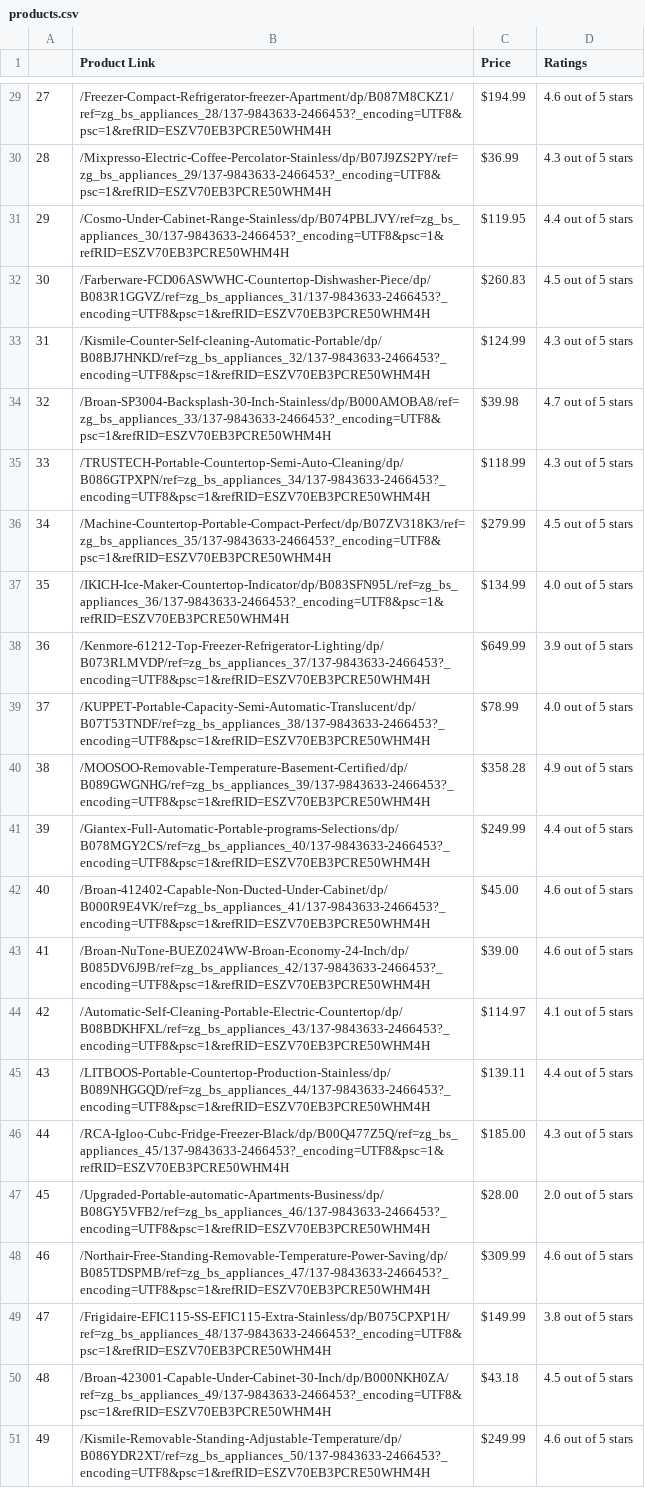
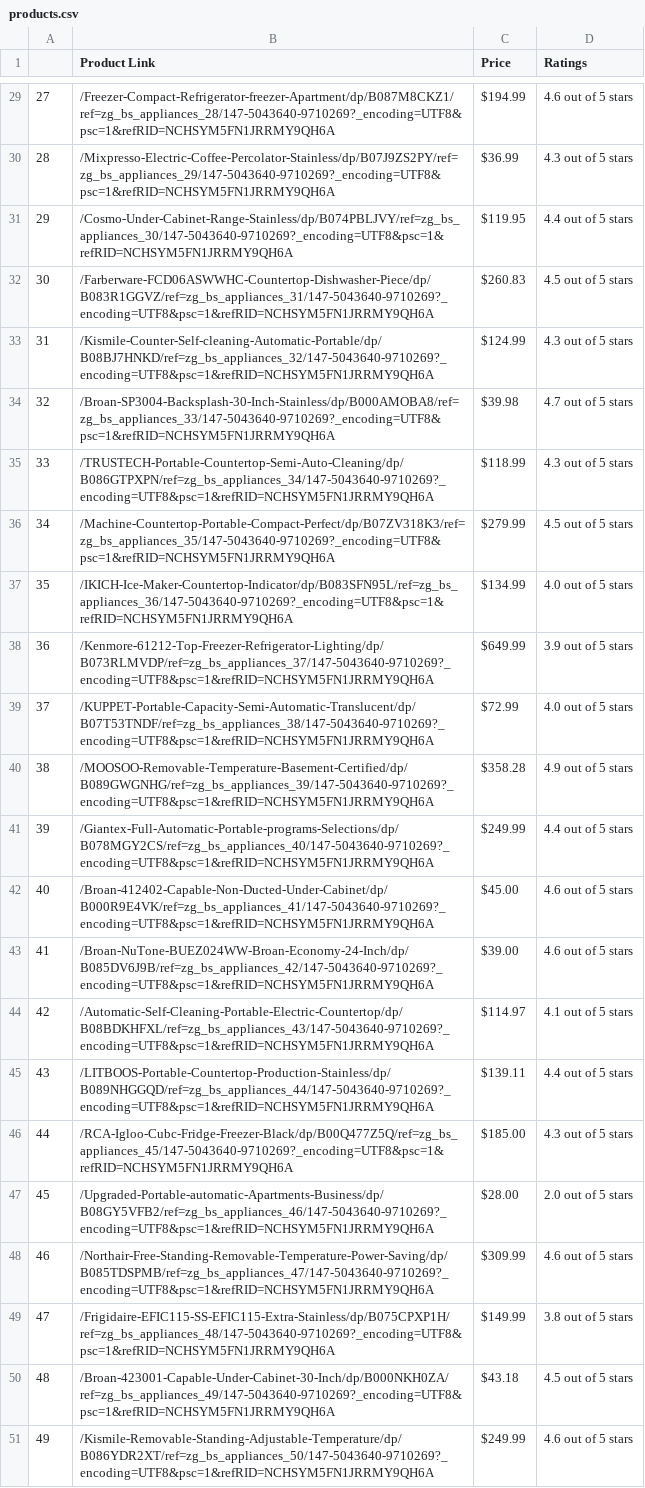
Before and after one commit to djzevenbergen/scraper-2, a CSV file: products.csv, drawn as a sheet; only a part is shown, gaps mark what is left out; the diff covers the shown part only; the diff names each change by its address in the sheet, - before the commit and + after, or states it on an @@ line.

```diff
--- a/products.csv
+++ b/products.csv
-B29 (Product Link): /Freezer-Compact-Refrigerator-freezer-Apartment/dp/B087M8CKZ1/ref=zg_bs_appliances_28/137-9843633-2466453?_encoding=UTF8&psc=1&refRID=ESZV70EB3PCRE50WHM4H
+B29 (Product Link): /Freezer-Compact-Refrigerator-freezer-Apartment/dp/B087M8CKZ1/ref=zg_bs_appliances_28/147-5043640-9710269?_encoding=UTF8&psc=1&refRID=NCHSYM5FN1JRRMY9QH6A
-B30 (Product Link): /Mixpresso-Electric-Coffee-Percolator-Stainless/dp/B07J9ZS2PY/ref=zg_bs_appliances_29/137-9843633-2466453?_encoding=UTF8&psc=1&refRID=ESZV70EB3PCRE50WHM4H
+B30 (Product Link): /Mixpresso-Electric-Coffee-Percolator-Stainless/dp/B07J9ZS2PY/ref=zg_bs_appliances_29/147-5043640-9710269?_encoding=UTF8&psc=1&refRID=NCHSYM5FN1JRRMY9QH6A
-B31 (Product Link): /Cosmo-Under-Cabinet-Range-Stainless/dp/B074PBLJVY/ref=zg_bs_appliances_30/137-9843633-2466453?_encoding=UTF8&psc=1&refRID=ESZV70EB3PCRE50WHM4H
+B31 (Product Link): /Cosmo-Under-Cabinet-Range-Stainless/dp/B074PBLJVY/ref=zg_bs_appliances_30/147-5043640-9710269?_encoding=UTF8&psc=1&refRID=NCHSYM5FN1JRRMY9QH6A
-B32 (Product Link): /Farberware-FCD06ASWWHC-Countertop-Dishwasher-Piece/dp/B083R1GGVZ/ref=zg_bs_appliances_31/137-9843633-2466453?_encoding=UTF8&psc=1&refRID=ESZV70EB3PCRE50WHM4H
+B32 (Product Link): /Farberware-FCD06ASWWHC-Countertop-Dishwasher-Piece/dp/B083R1GGVZ/ref=zg_bs_appliances_31/147-5043640-9710269?_encoding=UTF8&psc=1&refRID=NCHSYM5FN1JRRMY9QH6A
-B33 (Product Link): /Kismile-Counter-Self-cleaning-Automatic-Portable/dp/B08BJ7HNKD/ref=zg_bs_appliances_32/137-9843633-2466453?_encoding=UTF8&psc=1&refRID=ESZV70EB3PCRE50WHM4H
+B33 (Product Link): /Kismile-Counter-Self-cleaning-Automatic-Portable/dp/B08BJ7HNKD/ref=zg_bs_appliances_32/147-5043640-9710269?_encoding=UTF8&psc=1&refRID=NCHSYM5FN1JRRMY9QH6A
-B34 (Product Link): /Broan-SP3004-Backsplash-30-Inch-Stainless/dp/B000AMOBA8/ref=zg_bs_appliances_33/137-9843633-2466453?_encoding=UTF8&psc=1&refRID=ESZV70EB3PCRE50WHM4H
+B34 (Product Link): /Broan-SP3004-Backsplash-30-Inch-Stainless/dp/B000AMOBA8/ref=zg_bs_appliances_33/147-5043640-9710269?_encoding=UTF8&psc=1&refRID=NCHSYM5FN1JRRMY9QH6A
-B35 (Product Link): /TRUSTECH-Portable-Countertop-Semi-Auto-Cleaning/dp/B086GTPXPN/ref=zg_bs_appliances_34/137-9843633-2466453?_encoding=UTF8&psc=1&refRID=ESZV70EB3PCRE50WHM4H
+B35 (Product Link): /TRUSTECH-Portable-Countertop-Semi-Auto-Cleaning/dp/B086GTPXPN/ref=zg_bs_appliances_34/147-5043640-9710269?_encoding=UTF8&psc=1&refRID=NCHSYM5FN1JRRMY9QH6A
-B36 (Product Link): /Machine-Countertop-Portable-Compact-Perfect/dp/B07ZV318K3/ref=zg_bs_appliances_35/137-9843633-2466453?_encoding=UTF8&psc=1&refRID=ESZV70EB3PCRE50WHM4H
+B36 (Product Link): /Machine-Countertop-Portable-Compact-Perfect/dp/B07ZV318K3/ref=zg_bs_appliances_35/147-5043640-9710269?_encoding=UTF8&psc=1&refRID=NCHSYM5FN1JRRMY9QH6A
-B37 (Product Link): /IKICH-Ice-Maker-Countertop-Indicator/dp/B083SFN95L/ref=zg_bs_appliances_36/137-9843633-2466453?_encoding=UTF8&psc=1&refRID=ESZV70EB3PCRE50WHM4H
+B37 (Product Link): /IKICH-Ice-Maker-Countertop-Indicator/dp/B083SFN95L/ref=zg_bs_appliances_36/147-5043640-9710269?_encoding=UTF8&psc=1&refRID=NCHSYM5FN1JRRMY9QH6A
-B38 (Product Link): /Kenmore-61212-Top-Freezer-Refrigerator-Lighting/dp/B073RLMVDP/ref=zg_bs_appliances_37/137-9843633-2466453?_encoding=UTF8&psc=1&refRID=ESZV70EB3PCRE50WHM4H
+B38 (Product Link): /Kenmore-61212-Top-Freezer-Refrigerator-Lighting/dp/B073RLMVDP/ref=zg_bs_appliances_37/147-5043640-9710269?_encoding=UTF8&psc=1&refRID=NCHSYM5FN1JRRMY9QH6A
-B39 (Product Link): /KUPPET-Portable-Capacity-Semi-Automatic-Translucent/dp/B07T53TNDF/ref=zg_bs_appliances_38/137-9843633-2466453?_encoding=UTF8&psc=1&refRID=ESZV70EB3PCRE50WHM4H
+B39 (Product Link): /KUPPET-Portable-Capacity-Semi-Automatic-Translucent/dp/B07T53TNDF/ref=zg_bs_appliances_38/147-5043640-9710269?_encoding=UTF8&psc=1&refRID=NCHSYM5FN1JRRMY9QH6A
-C39 (Price): $78.99
+C39 (Price): $72.99
-B40 (Product Link): /MOOSOO-Removable-Temperature-Basement-Certified/dp/B089GWGNHG/ref=zg_bs_appliances_39/137-9843633-2466453?_encoding=UTF8&psc=1&refRID=ESZV70EB3PCRE50WHM4H
+B40 (Product Link): /MOOSOO-Removable-Temperature-Basement-Certified/dp/B089GWGNHG/ref=zg_bs_appliances_39/147-5043640-9710269?_encoding=UTF8&psc=1&refRID=NCHSYM5FN1JRRMY9QH6A
-B41 (Product Link): /Giantex-Full-Automatic-Portable-programs-Selections/dp/B078MGY2CS/ref=zg_bs_appliances_40/137-9843633-2466453?_encoding=UTF8&psc=1&refRID=ESZV70EB3PCRE50WHM4H
+B41 (Product Link): /Giantex-Full-Automatic-Portable-programs-Selections/dp/B078MGY2CS/ref=zg_bs_appliances_40/147-5043640-9710269?_encoding=UTF8&psc=1&refRID=NCHSYM5FN1JRRMY9QH6A
-B42 (Product Link): /Broan-412402-Capable-Non-Ducted-Under-Cabinet/dp/B000R9E4VK/ref=zg_bs_appliances_41/137-9843633-2466453?_encoding=UTF8&psc=1&refRID=ESZV70EB3PCRE50WHM4H
+B42 (Product Link): /Broan-412402-Capable-Non-Ducted-Under-Cabinet/dp/B000R9E4VK/ref=zg_bs_appliances_41/147-5043640-9710269?_encoding=UTF8&psc=1&refRID=NCHSYM5FN1JRRMY9QH6A
-B43 (Product Link): /Broan-NuTone-BUEZ024WW-Broan-Economy-24-Inch/dp/B085DV6J9B/ref=zg_bs_appliances_42/137-9843633-2466453?_encoding=UTF8&psc=1&refRID=ESZV70EB3PCRE50WHM4H
+B43 (Product Link): /Broan-NuTone-BUEZ024WW-Broan-Economy-24-Inch/dp/B085DV6J9B/ref=zg_bs_appliances_42/147-5043640-9710269?_encoding=UTF8&psc=1&refRID=NCHSYM5FN1JRRMY9QH6A
-B44 (Product Link): /Automatic-Self-Cleaning-Portable-Electric-Countertop/dp/B08BDKHFXL/ref=zg_bs_appliances_43/137-9843633-2466453?_encoding=UTF8&psc=1&refRID=ESZV70EB3PCRE50WHM4H
+B44 (Product Link): /Automatic-Self-Cleaning-Portable-Electric-Countertop/dp/B08BDKHFXL/ref=zg_bs_appliances_43/147-5043640-9710269?_encoding=UTF8&psc=1&refRID=NCHSYM5FN1JRRMY9QH6A
-B45 (Product Link): /LITBOOS-Portable-Countertop-Production-Stainless/dp/B089NHGGQD/ref=zg_bs_appliances_44/137-9843633-2466453?_encoding=UTF8&psc=1&refRID=ESZV70EB3PCRE50WHM4H
+B45 (Product Link): /LITBOOS-Portable-Countertop-Production-Stainless/dp/B089NHGGQD/ref=zg_bs_appliances_44/147-5043640-9710269?_encoding=UTF8&psc=1&refRID=NCHSYM5FN1JRRMY9QH6A
-B46 (Product Link): /RCA-Igloo-Cubc-Fridge-Freezer-Black/dp/B00Q477Z5Q/ref=zg_bs_appliances_45/137-9843633-2466453?_encoding=UTF8&psc=1&refRID=ESZV70EB3PCRE50WHM4H
+B46 (Product Link): /RCA-Igloo-Cubc-Fridge-Freezer-Black/dp/B00Q477Z5Q/ref=zg_bs_appliances_45/147-5043640-9710269?_encoding=UTF8&psc=1&refRID=NCHSYM5FN1JRRMY9QH6A
-B47 (Product Link): /Upgraded-Portable-automatic-Apartments-Business/dp/B08GY5VFB2/ref=zg_bs_appliances_46/137-9843633-2466453?_encoding=UTF8&psc=1&refRID=ESZV70EB3PCRE50WHM4H
+B47 (Product Link): /Upgraded-Portable-automatic-Apartments-Business/dp/B08GY5VFB2/ref=zg_bs_appliances_46/147-5043640-9710269?_encoding=UTF8&psc=1&refRID=NCHSYM5FN1JRRMY9QH6A
-B48 (Product Link): /Northair-Free-Standing-Removable-Temperature-Power-Saving/dp/B085TDSPMB/ref=zg_bs_appliances_47/137-9843633-2466453?_encoding=UTF8&psc=1&refRID=ESZV70EB3PCRE50WHM4H
+B48 (Product Link): /Northair-Free-Standing-Removable-Temperature-Power-Saving/dp/B085TDSPMB/ref=zg_bs_appliances_47/147-5043640-9710269?_encoding=UTF8&psc=1&refRID=NCHSYM5FN1JRRMY9QH6A
-B49 (Product Link): /Frigidaire-EFIC115-SS-EFIC115-Extra-Stainless/dp/B075CPXP1H/ref=zg_bs_appliances_48/137-9843633-2466453?_encoding=UTF8&psc=1&refRID=ESZV70EB3PCRE50WHM4H
+B49 (Product Link): /Frigidaire-EFIC115-SS-EFIC115-Extra-Stainless/dp/B075CPXP1H/ref=zg_bs_appliances_48/147-5043640-9710269?_encoding=UTF8&psc=1&refRID=NCHSYM5FN1JRRMY9QH6A
-B50 (Product Link): /Broan-423001-Capable-Under-Cabinet-30-Inch/dp/B000NKH0ZA/ref=zg_bs_appliances_49/137-9843633-2466453?_encoding=UTF8&psc=1&refRID=ESZV70EB3PCRE50WHM4H
+B50 (Product Link): /Broan-423001-Capable-Under-Cabinet-30-Inch/dp/B000NKH0ZA/ref=zg_bs_appliances_49/147-5043640-9710269?_encoding=UTF8&psc=1&refRID=NCHSYM5FN1JRRMY9QH6A
-B51 (Product Link): /Kismile-Removable-Standing-Adjustable-Temperature/dp/B086YDR2XT/ref=zg_bs_appliances_50/137-9843633-2466453?_encoding=UTF8&psc=1&refRID=ESZV70EB3PCRE50WHM4H
+B51 (Product Link): /Kismile-Removable-Standing-Adjustable-Temperature/dp/B086YDR2XT/ref=zg_bs_appliances_50/147-5043640-9710269?_encoding=UTF8&psc=1&refRID=NCHSYM5FN1JRRMY9QH6A
```
Also changed, not shown: 31 edited cells elsewhere in this file, 6 other files.
